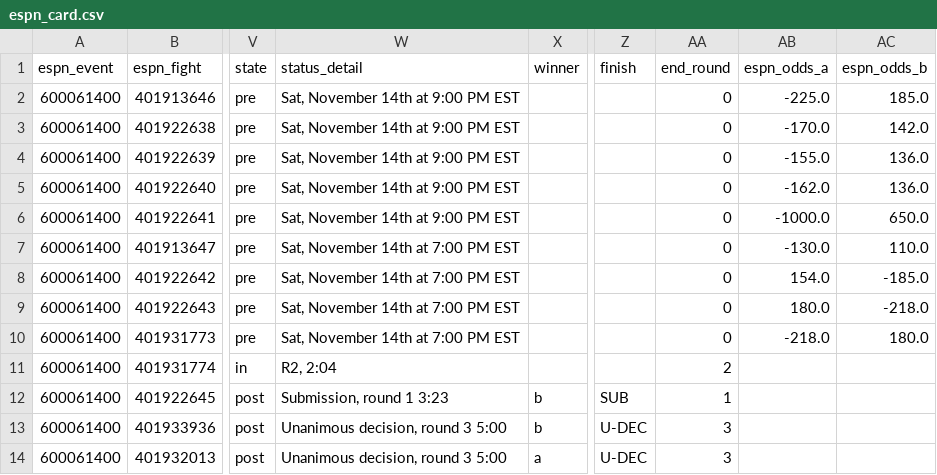
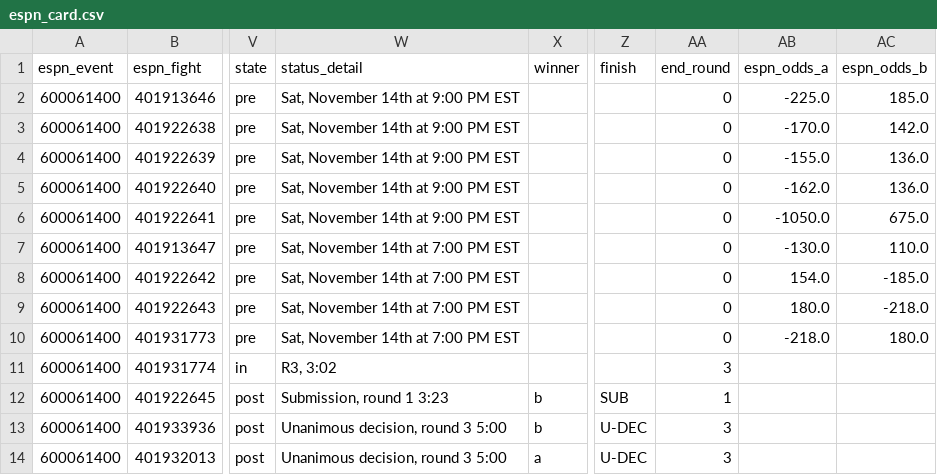
Before and after one commit to Jono-bit-trade/jonos-ufc-picks, a CSV file: data/espn_card.csv, drawn as a sheet; only a part is shown, gaps mark what is left out; the diff names each change by its address in the sheet, - before the commit and + after, or states it on an @@ line.

```diff
--- a/data/espn_card.csv
+++ b/data/espn_card.csv
-AB6 (espn_odds_a): -1000.0
+AB6 (espn_odds_a): -1050.0
-AC6 (espn_odds_b): 650.0
+AC6 (espn_odds_b): 675.0
-W11 (status_detail): R2, 2:04
+W11 (status_detail): R3, 3:02
-AA11 (end_round): 2
+AA11 (end_round): 3
```
Also changed, not shown: data/line_history.csv, data/pick_log.csv, 4 other files.
